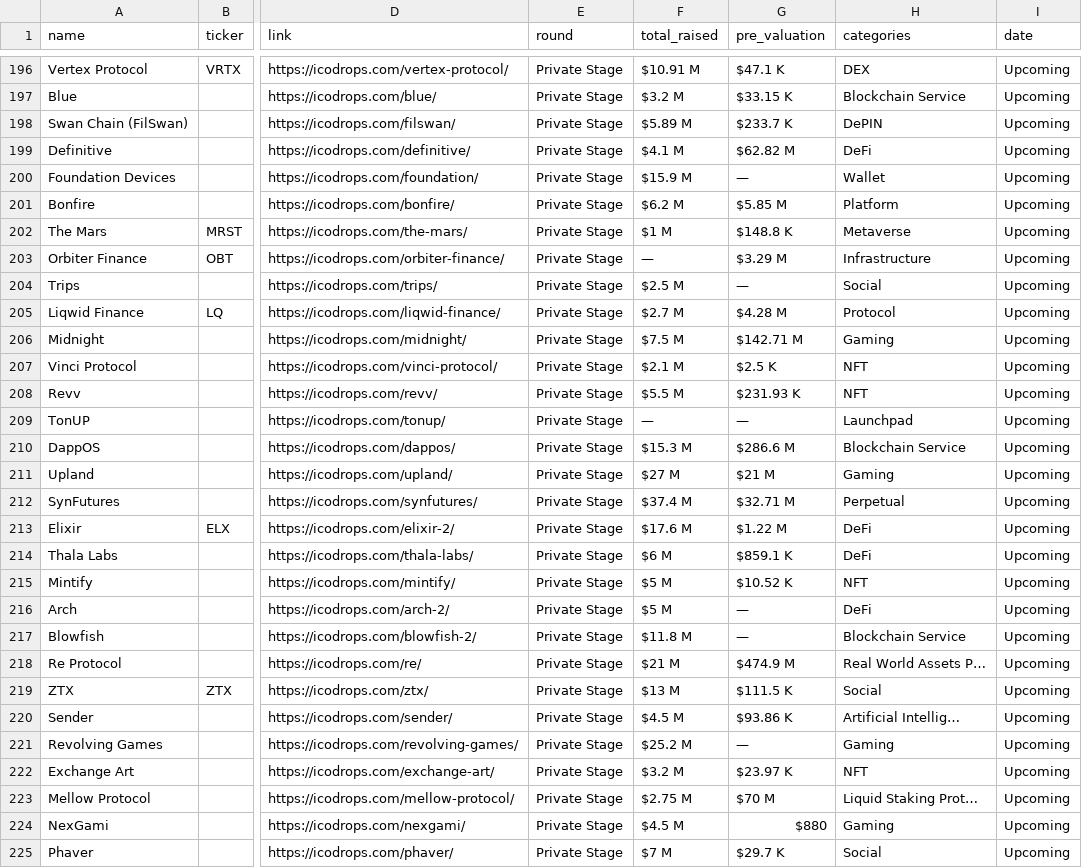
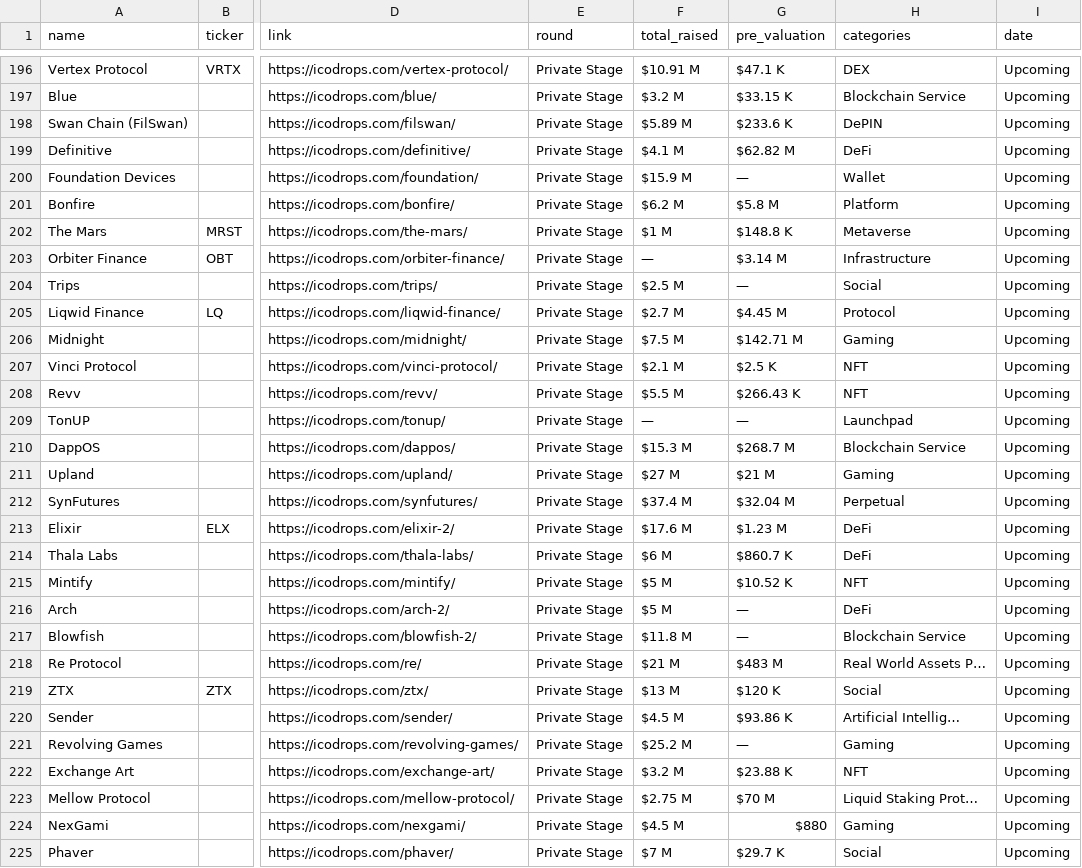
Before and after one commit to Fedric-Reform/ICO-IDO-Dashboard, a CSV file: upcoming.csv, drawn as a sheet; only a part is shown, gaps mark what is left out; the diff covers the shown part only; the diff names each change by its address in the sheet, - before the commit and + after, or states it on an @@ line.

```diff
--- a/upcoming.csv
+++ b/upcoming.csv
-G198 (pre_valuation): $233.7 K
+G198 (pre_valuation): $233.6 K
-G201 (pre_valuation): $5.85 M
+G201 (pre_valuation): $5.8 M
-G203 (pre_valuation): $3.29 M
+G203 (pre_valuation): $3.14 M
-G205 (pre_valuation): $4.28 M
+G205 (pre_valuation): $4.45 M
-G208 (pre_valuation): $231.93 K
+G208 (pre_valuation): $266.43 K
-G210 (pre_valuation): $286.6 M
+G210 (pre_valuation): $268.7 M
-G212 (pre_valuation): $32.71 M
+G212 (pre_valuation): $32.04 M
-G213 (pre_valuation): $1.22 M
+G213 (pre_valuation): $1.23 M
-G214 (pre_valuation): $859.1 K
+G214 (pre_valuation): $860.7 K
-G218 (pre_valuation): $474.9 M
+G218 (pre_valuation): $483 M
-G219 (pre_valuation): $111.5 K
+G219 (pre_valuation): $120 K
-G222 (pre_valuation): $23.97 K
+G222 (pre_valuation): $23.88 K
```
Also changed, not shown: 1 added row, 1 removed row and 19 edited cells elsewhere in this file, active.csv.
